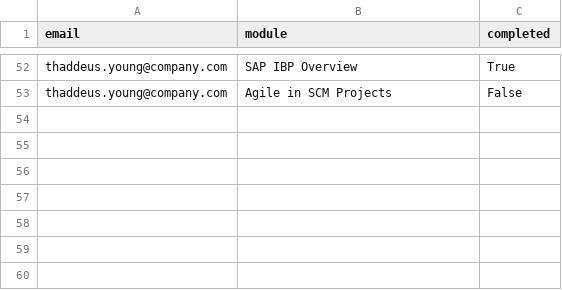
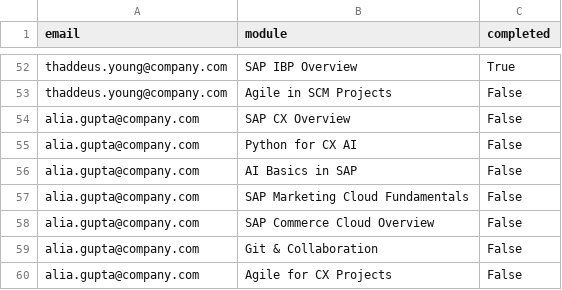
Before and after one commit to samyuktha-jana/SAP-hackathon, a CSV file: LearningProgress.csv, drawn as a sheet; only a part is shown, gaps mark what is left out; the diff names each change by its address in the sheet, - before the commit and + after, or states it on an @@ line.

```diff
--- a/LearningProgress.csv
+++ b/LearningProgress.csv
+row 54: alia.gupta@company.com | SAP CX Overview | False
+row 55: alia.gupta@company.com | Python for CX AI | False
+row 56: alia.gupta@company.com | AI Basics in SAP | False
+row 57: alia.gupta@company.com | SAP Marketing Cloud Fundamentals | False
+row 58: alia.gupta@company.com | SAP Commerce Cloud Overview | False
+row 59: alia.gupta@company.com | Git & Collaboration | False
+row 60: alia.gupta@company.com | Agile for CX Projects | False
```
Also changed, not shown: 2 other files.
